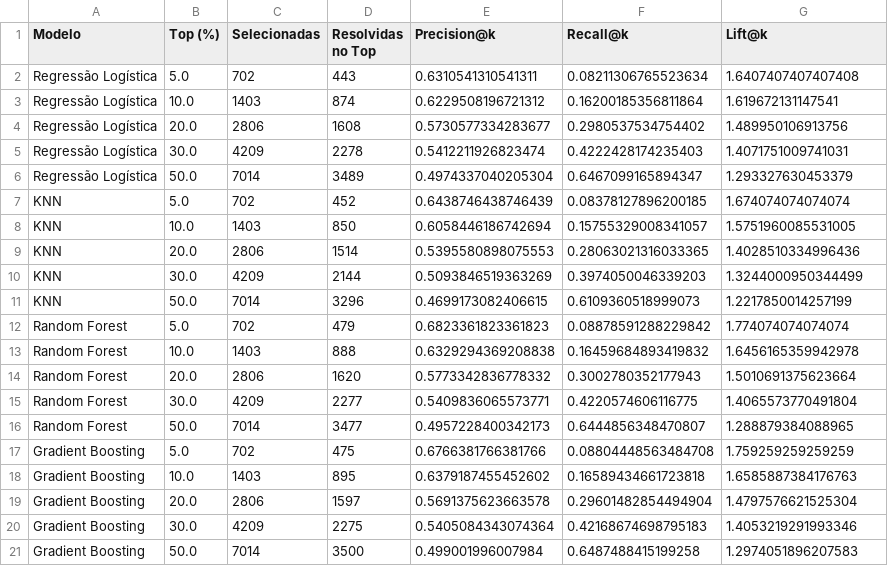
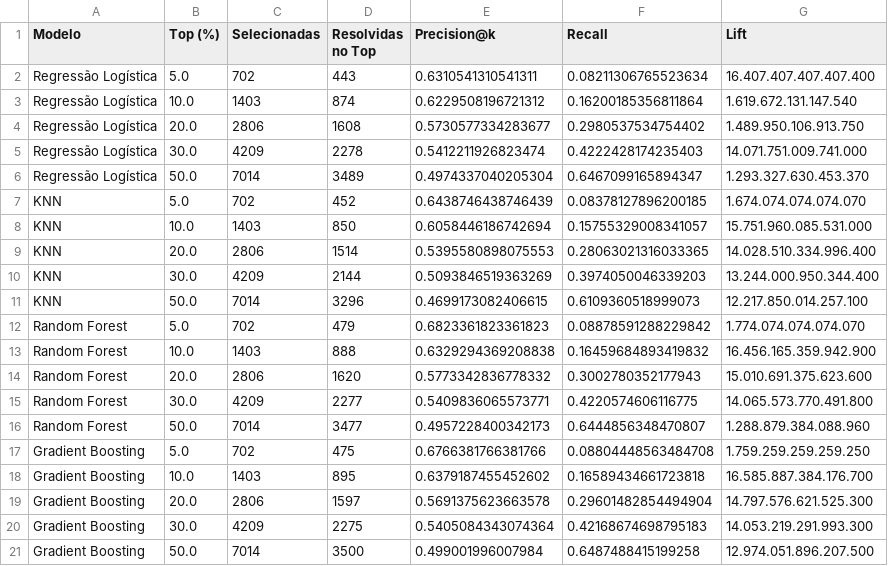
Before and after one commit to brunof7/script_md, a CSV file: outputs/tabelas/operacional_precision_recall_lift_topk.csv, drawn as a sheet.

```diff
--- a/outputs/tabelas/operacional_precision_recall_lift_topk.csv
+++ b/outputs/tabelas/operacional_precision_recall_lift_topk.csv
@@ -1,21 +1,21 @@
-Modelo;Top (%);Selecionadas;Resolvidas no Top;Precision@k;Recall@k;Lift@k
-Regressão Logística;5.0;702;443;0.6310541310541311;0.08211306765523634;1.6407407407407408
-Regressão Logística;10.0;1403;874;0.6229508196721312;0.16200185356811864;1.619672131147541
-Regressão Logística;20.0;2806;1608;0.5730577334283677;0.2980537534754402;1.489950106913756
-Regressão Logística;30.0;4209;2278;0.5412211926823474;0.4222428174235403;1.4071751009741031
-Regressão Logística;50.0;7014;3489;0.4974337040205304;0.6467099165894347;1.293327630453379
-KNN;5.0;702;452;0.6438746438746439;0.08378127896200185;1.674074074074074
-KNN;10.0;1403;850;0.6058446186742694;0.15755329008341057;1.5751960085531005
-KNN;20.0;2806;1514;0.5395580898075553;0.28063021316033365;1.4028510334996436
-KNN;30.0;4209;2144;0.5093846519363269;0.3974050046339203;1.3244000950344499
-KNN;50.0;7014;3296;0.4699173082406615;0.6109360518999073;1.2217850014257199
-Random Forest;5.0;702;479;0.6823361823361823;0.08878591288229842;1.774074074074074
-Random Forest;10.0;1403;888;0.6329294369208838;0.16459684893419832;1.6456165359942978
-Random Forest;20.0;2806;1620;0.5773342836778332;0.3002780352177943;1.5010691375623664
-Random Forest;30.0;4209;2277;0.5409836065573771;0.4220574606116775;1.4065573770491804
-Random Forest;50.0;7014;3477;0.4957228400342173;0.6444856348470807;1.288879384088965
-Gradient Boosting;5.0;702;475;0.6766381766381766;0.08804448563484708;1.759259259259259
-Gradient Boosting;10.0;1403;895;0.6379187455452602;0.16589434661723818;1.6585887384176763
-Gradient Boosting;20.0;2806;1597;0.5691375623663578;0.29601482854494904;1.4797576621525304
-Gradient Boosting;30.0;4209;2275;0.5405084343074364;0.42168674698795183;1.4053219291993346
-Gradient Boosting;50.0;7014;3500;0.499001996007984;0.6487488415199258;1.2974051896207583
+Modelo;Top (%);Selecionadas;Resolvidas no Top;Precision@k;Recall;Lift
+Regressão Logística;5.0;702;443;0.6310541310541311;0.08211306765523634;16.407.407.407.407.400
+Regressão Logística;10.0;1403;874;0.6229508196721312;0.16200185356811864;1.619.672.131.147.540
+Regressão Logística;20.0;2806;1608;0.5730577334283677;0.2980537534754402;1.489.950.106.913.750
+Regressão Logística;30.0;4209;2278;0.5412211926823474;0.4222428174235403;14.071.751.009.741.000
+Regressão Logística;50.0;7014;3489;0.4974337040205304;0.6467099165894347;1.293.327.630.453.370
+KNN;5.0;702;452;0.6438746438746439;0.08378127896200185;1.674.074.074.074.070
+KNN;10.0;1403;850;0.6058446186742694;0.15755329008341057;15.751.960.085.531.000
+KNN;20.0;2806;1514;0.5395580898075553;0.28063021316033365;14.028.510.334.996.400
+KNN;30.0;4209;2144;0.5093846519363269;0.3974050046339203;13.244.000.950.344.400
+KNN;50.0;7014;3296;0.4699173082406615;0.6109360518999073;12.217.850.014.257.100
+Random Forest;5.0;702;479;0.6823361823361823;0.08878591288229842;1.774.074.074.074.070
+Random Forest;10.0;1403;888;0.6329294369208838;0.16459684893419832;16.456.165.359.942.900
+Random Forest;20.0;2806;1620;0.5773342836778332;0.3002780352177943;15.010.691.375.623.600
+Random Forest;30.0;4209;2277;0.5409836065573771;0.4220574606116775;14.065.573.770.491.800
+Random Forest;50.0;7014;3477;0.4957228400342173;0.6444856348470807;1.288.879.384.088.960
+Gradient Boosting;5.0;702;475;0.6766381766381766;0.08804448563484708;1.759.259.259.259.250
+Gradient Boosting;10.0;1403;895;0.6379187455452602;0.16589434661723818;16.585.887.384.176.700
+Gradient Boosting;20.0;2806;1597;0.5691375623663578;0.29601482854494904;14.797.576.621.525.300
+Gradient Boosting;30.0;4209;2275;0.5405084343074364;0.42168674698795183;14.053.219.291.993.300
+Gradient Boosting;50.0;7014;3500;0.499001996007984;0.6487488415199258;12.974.051.896.207.500
```
Also changed, not shown: 1 other file.
